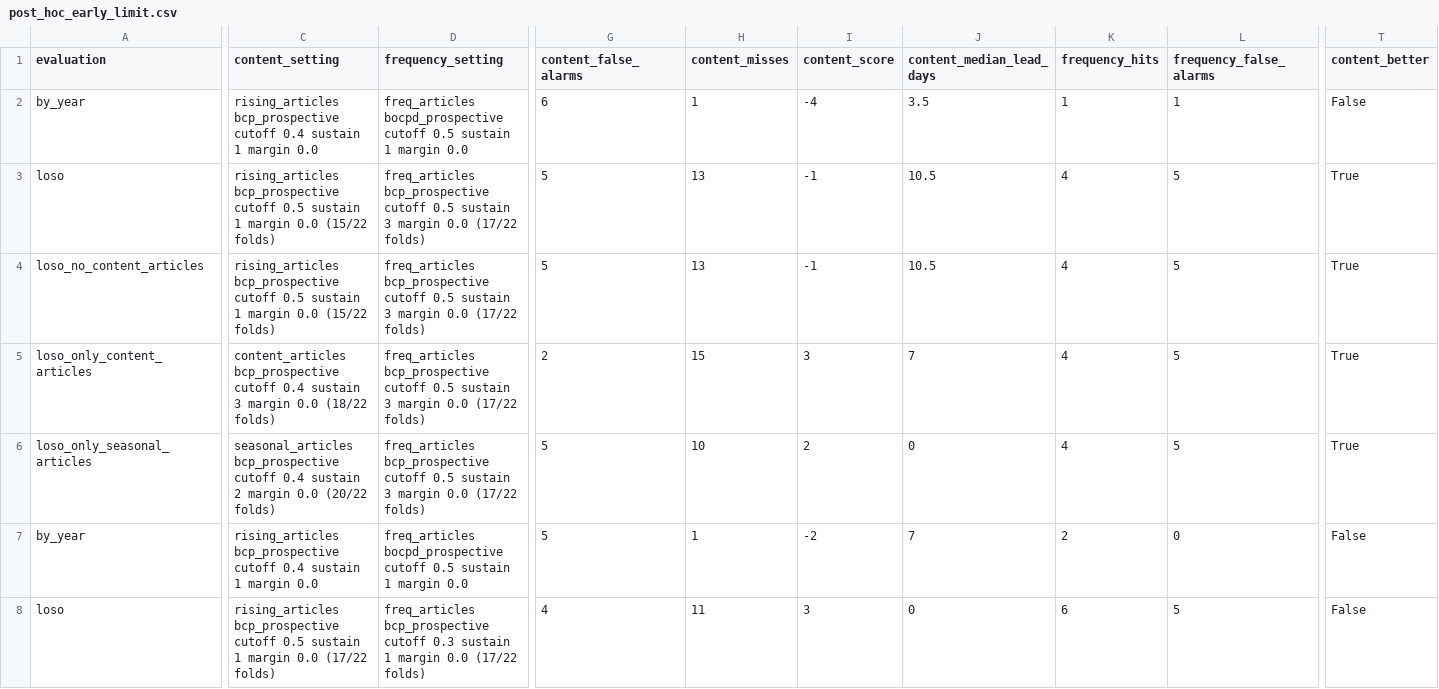
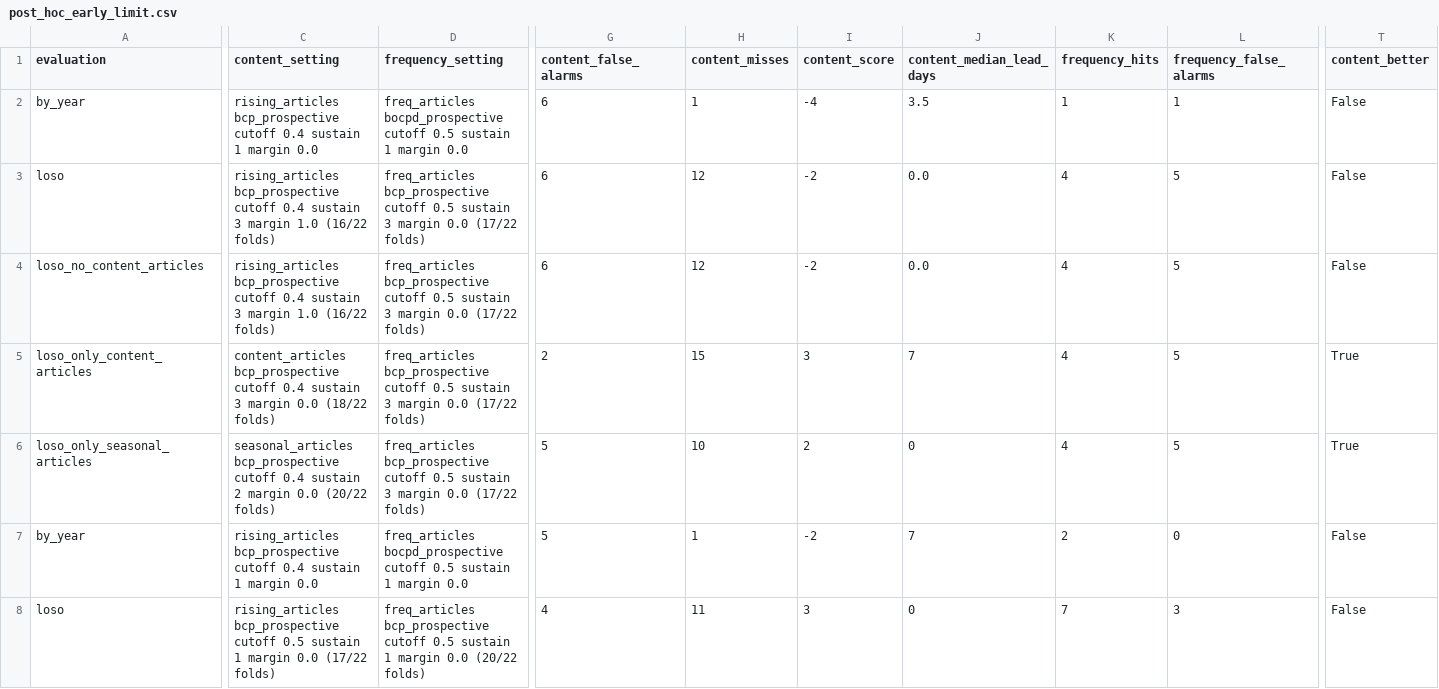
Before and after one commit to chandaluri786/Content-Based-Epidemic-Intelligence-for-Recurring-Seasonal-Epidemics, a CSV file: flu_signal/output/post_hoc_early_limit.csv, drawn as a sheet; only a part is shown, gaps mark what is left out; the diff covers the shown part only; the diff names each change by its address in the sheet, - before the commit and + after, or states it on an @@ line.

```diff
--- a/flu_signal/output/post_hoc_early_limit.csv
+++ b/flu_signal/output/post_hoc_early_limit.csv
-C3:C4 (content_setting): …bcp_prospective cutoff 0.5 sustain 1 margin 0.0 (15/22 folds)
+C3:C4 (content_setting): …bcp_prospective cutoff 0.4 sustain 3 margin 1.0 (16/22 folds)
-G3:G4 (content_false_alarms): 5
+G3:G4 (content_false_alarms): 6
-H3:H4 (content_misses): 13
+H3:H4 (content_misses): 12
-I3:I4 (content_score): -1
+I3:I4 (content_score): -2
-J3:J4 (content_median_lead_days): 10.5
+J3:J4 (content_median_lead_days): 0.0
-T3:T4 (content_better): True
+T3:T4 (content_better): False
-D8 (frequency_setting): …bcp_prospective cutoff 0.3 sustain 1 margin 0.0 (17/22 folds)
+D8 (frequency_setting): …bcp_prospective cutoff 0.5 sustain 1 margin 0.0 (20/22 folds)
-K8 (frequency_hits): 6
+K8 (frequency_hits): 7
-L8 (frequency_false_alarms): 5
+L8 (frequency_false_alarms): 3
```
Also changed, not shown: 178 edited cells elsewhere in this file, flu_signal/output/loso_results.csv, flu_signal/output/post_hoc_seasons.csv, 22 other files.
